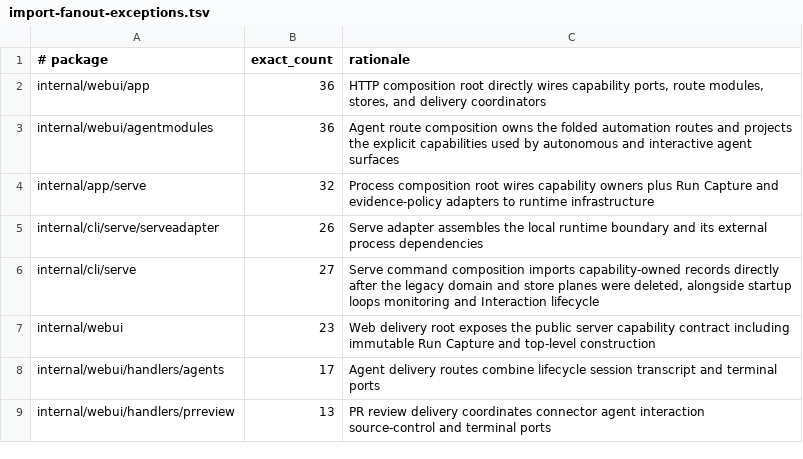
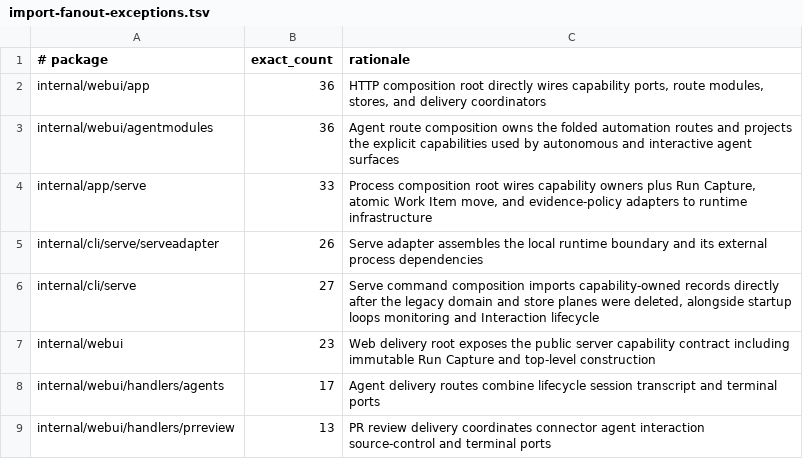
Before and after one commit to tysonthomas9/loomcli, a TSV file: scripts/import-fanout-exceptions.tsv, drawn as a sheet.

Commit message:
feat: add atomic cross-workspace work item move

```diff
--- a/scripts/import-fanout-exceptions.tsv
+++ b/scripts/import-fanout-exceptions.tsv
@@ -3,3 +3,3 @@ internal/webui/app	36	HTTP composition root directly wires capability ports, rou
 internal/webui/agentmodules	36	Agent route composition owns the folded automation routes and projects the explicit capabilities used by autonomous and interactive agent surfaces
-internal/app/serve	32	Process composition root wires capability owners plus Run Capture and evidence-policy adapters to runtime infrastructure
+internal/app/serve	33	Process composition root wires capability owners plus Run Capture, atomic Work Item move, and evidence-policy adapters to runtime infrastructure
 internal/cli/serve/serveadapter	26	Serve adapter assembles the local runtime boundary and its external process dependencies
```
Also changed, not shown: 38 other files.
